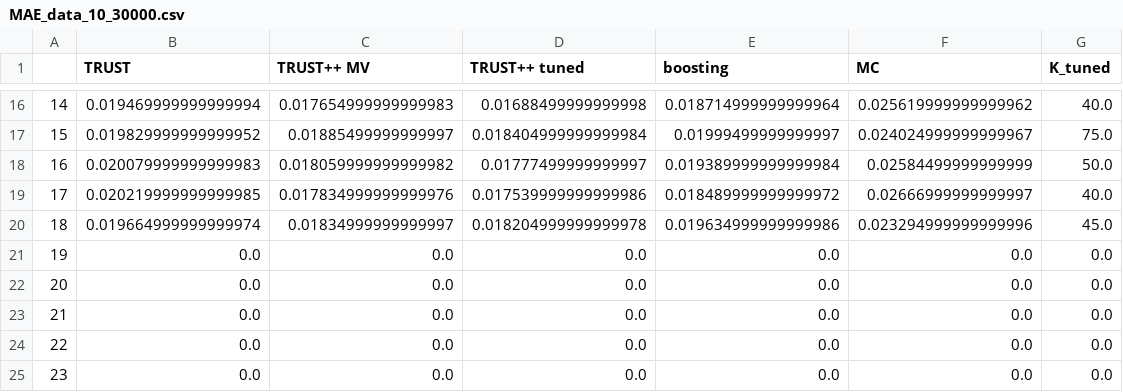
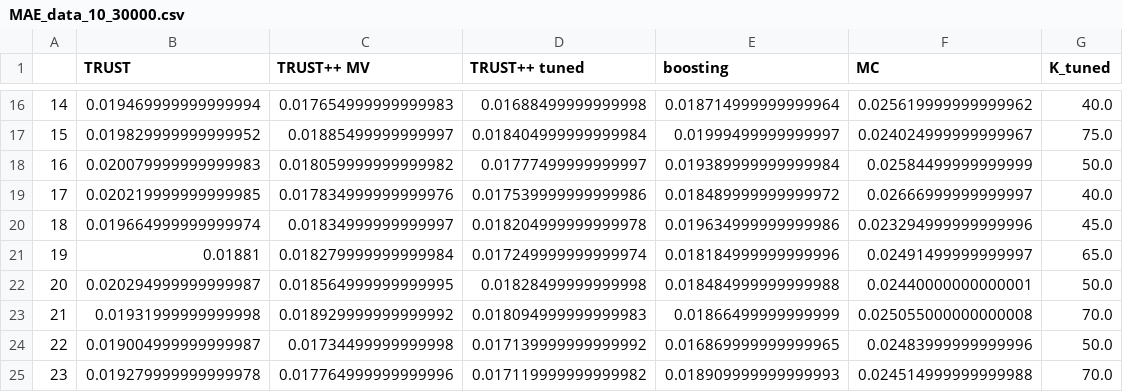
Before and after one commit to Monoxido45/CSI, a CSV file: results/LFI_real_results/two moons/e_value/MAE_data_10_30000.csv, drawn as a sheet; only a part is shown, gaps mark what is left out; the diff covers the shown part only.

Commit message:
new sim data

```diff
--- a/results/LFI_real_results/two moons/e_value/MAE_data_10_30000.csv
+++ b/results/LFI_real_results/two moons/e_value/MAE_data_10_30000.csv
@@ -20,6 +20,6 @@
 18,0.019664999999999974,0.01834999999999997,0.018204999999999978,0.019634999999999986,0.023294999999999996,45.0
-19,0.0,0.0,0.0,0.0,0.0,0.0
-20,0.0,0.0,0.0,0.0,0.0,0.0
-21,0.0,0.0,0.0,0.0,0.0,0.0
-22,0.0,0.0,0.0,0.0,0.0,0.0
-23,0.0,0.0,0.0,0.0,0.0,0.0
+19,0.01881,0.018279999999999984,0.017249999999999974,0.018184999999999996,0.02491499999999997,65.0
+20,0.020294999999999987,0.018564999999999995,0.01828499999999998,0.018484999999999988,0.02440000000000001,50.0
+21,0.01931999999999998,0.018929999999999992,0.018094999999999983,0.01866499999999999,0.025055000000000008,70.0
+22,0.019004999999999987,0.01734499999999998,0.017139999999999992,0.016869999999999965,0.02483999999999996,50.0
+23,0.019279999999999978,0.017764999999999996,0.017119999999999982,0.018909999999999993,0.024514999999999988,70.0
```
Also changed, not shown: 36 edited cells elsewhere in this file, 1 other file.
